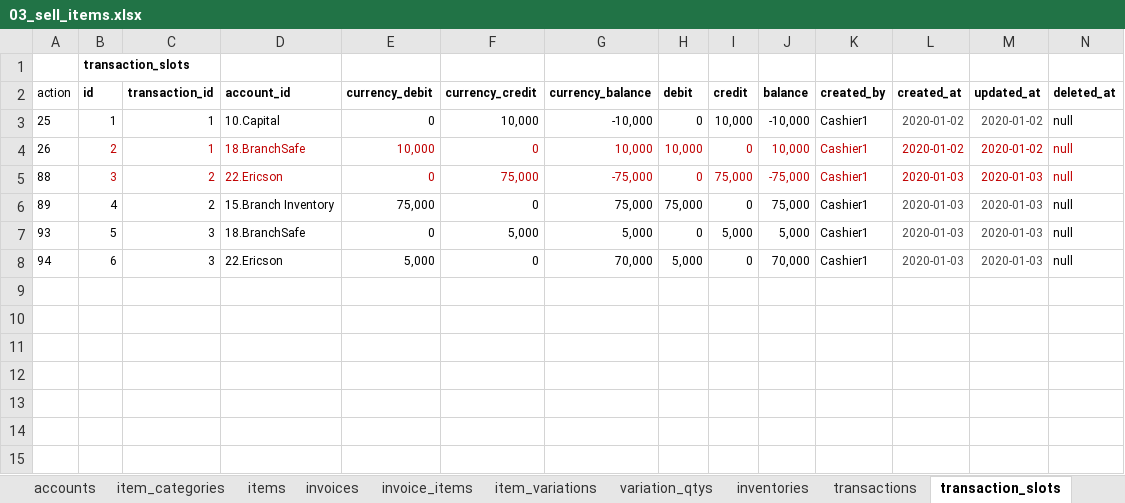
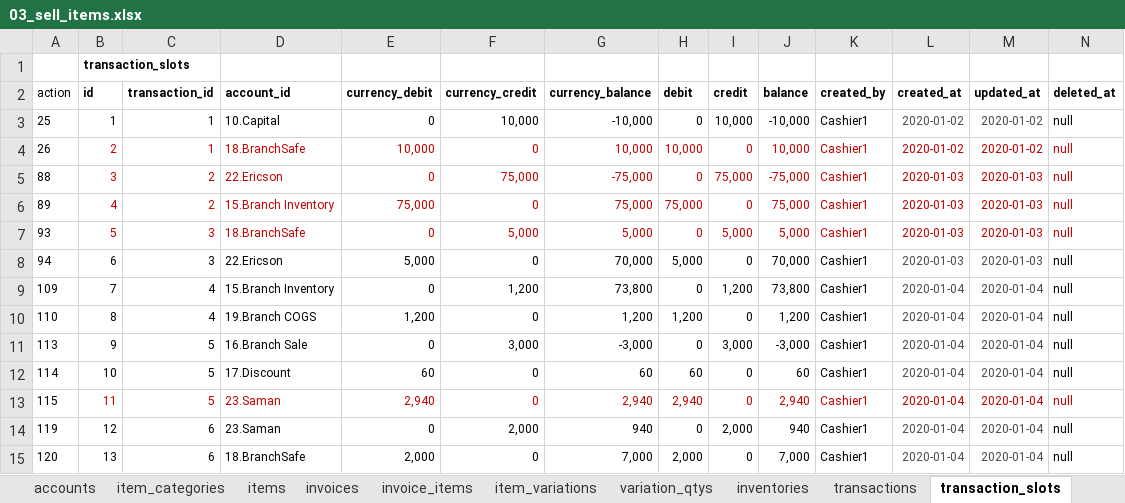
Before and after one commit to syronz/omega, an Excel workbook: docs/accounting/v9-v10/03_sell_items.xlsx, sheet transaction_slots, drawn as a sheet; values as stored, in another font and other column widths than the file's, no borders; the diff names each change by its address in the sheet, - before the commit and + after, or states it on an @@ line.

Commit message:
complete sale simulation

```diff
--- a/docs/accounting/v9-v10/03_sell_items.xlsx (sheet transaction_slots)
+++ b/docs/accounting/v9-v10/03_sell_items.xlsx (sheet transaction_slots)
-B6:K7 text colour: black
+B6:K7 text colour: #C00000
-L6:M7 text colour: #4C4C4C
+L6:M7 text colour: #C00000
-N6:N7 text colour: black
+N6:N7 text colour: #C00000
+row 9: 109 | 7 | 4 | 15.Branch Inventory | 0 | 1,200 | 73,800 | 0 | 1,200 | 73,800 | Cashier1 | 2020-01-04 | 2020-01-04 | null
+row 10: 110 | 8 | 4 | 19.Branch COGS | 1,200 | 0 | 1,200 | 1,200 | 0 | 1,200 | Cashier1 | 2020-01-04 | 2020-01-04 | null
+row 11: 113 | 9 | 5 | 16.Branch Sale | 0 | 3,000 | -3,000 | 0 | 3,000 | -3,000 | Cashier1 | 2020-01-04 | 2020-01-04 | null
+row 12: 114 | 10 | 5 | 17.Discount | 60 | 0 | 60 | 60 | 0 | 60 | Cashier1 | 2020-01-04 | 2020-01-04 | null
+row 13: 115 | 11 | 5 | 23.Saman | 2,940 | 0 | 2,940 | 2,940 | 0 | 2,940 | Cashier1 | 2020-01-04 | 2020-01-04 | null
+row 14: 119 | 12 | 6 | 23.Saman | 0 | 2,000 | 940 | 0 | 2,000 | 940 | Cashier1 | 2020-01-04 | 2020-01-04 | null
+row 15: 120 | 13 | 6 | 18.BranchSafe | 2,000 | 0 | 7,000 | 2,000 | 0 | 7,000 | Cashier1 | 2020-01-04 | 2020-01-04 | null
```
Also changed, not shown: sheet Scenario, sheet items, sheet transactions, sheet invoices, sheet settings, sheet item_categories, 7 more sheets, charts or pictures, 4 other files.
